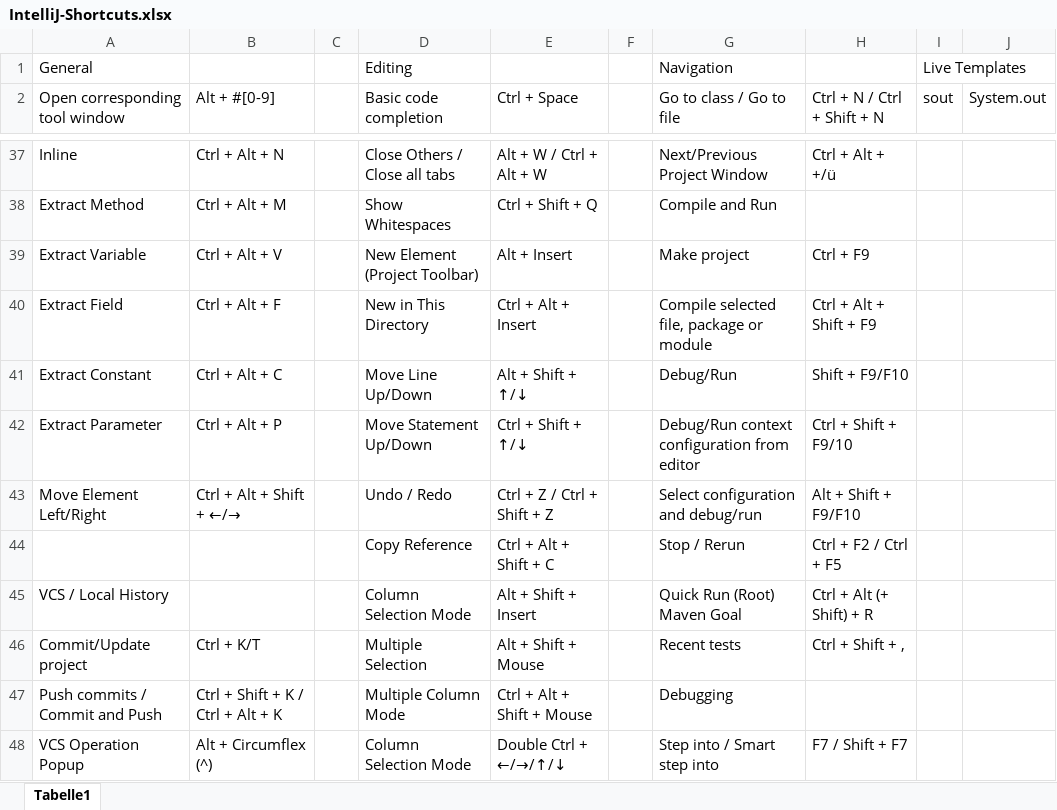
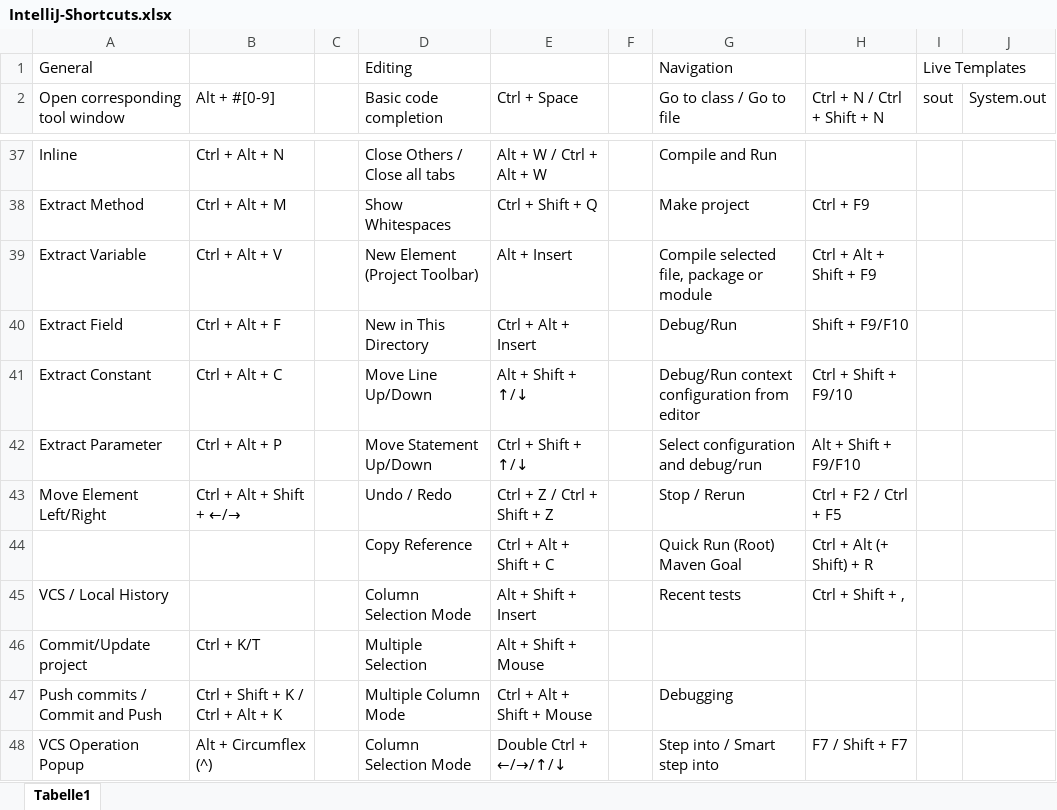
Before and after one commit to psicho2000/wiki, an Excel workbook: Settings/IntelliJ/IntelliJ-Shortcuts.xlsx, sheet Tabelle1, drawn as a sheet; only a part is shown, gaps mark what is left out; values as stored, in another font and other column widths than the file's, no cell formats; the diff covers the shown part only; the diff names each change by its address in the sheet, - before the commit and + after, or states it on an @@ line.

```diff
--- a/Settings/IntelliJ/IntelliJ-Shortcuts.xlsx (sheet Tabelle1)
+++ b/Settings/IntelliJ/IntelliJ-Shortcuts.xlsx (sheet Tabelle1)
-G37 (Go to class / Go to file): Next/Previous Project Window
+G37 (Go to class / Go to file): Compile and Run
-H37 (Ctrl + N / Ctrl + Shift + N): Ctrl + Alt + +/ü
+H37 (Ctrl + N / Ctrl + Shift + N): (empty)
-G38 (Go to class / Go to file): Compile and Run
+G38 (Go to class / Go to file): Make project
-H38 (Ctrl + N / Ctrl + Shift + N): (empty)
+H38 (Ctrl + N / Ctrl + Shift + N): Ctrl + F9
-G39 (Go to class / Go to file): Make project
+G39 (Go to class / Go to file): Compile selected file, package or module
-H39 (Ctrl + N / Ctrl + Shift + N): Ctrl + F9
+H39 (Ctrl + N / Ctrl + Shift + N): Ctrl + Alt + Shift + F9
-G40 (Go to class / Go to file): Compile selected file, package or module
+G40 (Go to class / Go to file): Debug/Run
-H40 (Ctrl + N / Ctrl + Shift + N): Ctrl + Alt + Shift + F9
+H40 (Ctrl + N / Ctrl + Shift + N): Shift + F9/F10
-G41 (Go to class / Go to file): Debug/Run
+G41 (Go to class / Go to file): Debug/Run context configuration from editor
-H41 (Ctrl + N / Ctrl + Shift + N): Shift + F9/F10
+H41 (Ctrl + N / Ctrl + Shift + N): Ctrl + Shift + F9/10
-G42 (Go to class / Go to file): Debug/Run context configuration from editor
+G42 (Go to class / Go to file): Select configuration and debug/run
-H42 (Ctrl + N / Ctrl + Shift + N): Ctrl + Shift + F9/10
+H42 (Ctrl + N / Ctrl + Shift + N): Alt + Shift + F9/F10
-G43 (Go to class / Go to file): Select configuration and debug/run
+G43 (Go to class / Go to file): Stop / Rerun
-H43 (Ctrl + N / Ctrl + Shift + N): Alt + Shift + F9/F10
+H43 (Ctrl + N / Ctrl + Shift + N): Ctrl + F2 / Ctrl + F5
-G44 (Go to class / Go to file): Stop / Rerun
+G44 (Go to class / Go to file): Quick Run (Root) Maven Goal
-H44 (Ctrl + N / Ctrl + Shift + N): Ctrl + F2 / Ctrl + F5
+H44 (Ctrl + N / Ctrl + Shift + N): Ctrl + Alt (+ Shift) + R
-G45 (Go to class / Go to file): Quick Run (Root) Maven Goal
+G45 (Go to class / Go to file): Recent tests
-H45 (Ctrl + N / Ctrl + Shift + N): Ctrl + Alt (+ Shift) + R
+H45 (Ctrl + N / Ctrl + Shift + N): Ctrl + Shift + ,
-G46 (Go to class / Go to file): Recent tests
+G46 (Go to class / Go to file): (empty)
-H46 (Ctrl + N / Ctrl + Shift + N): Ctrl + Shift + ,
+H46 (Ctrl + N / Ctrl + Shift + N): (empty)
```
Also changed, not shown: 1 added row, 1 removed row and 62 edited cells elsewhere in this sheet, cell formats, 1 other file.
